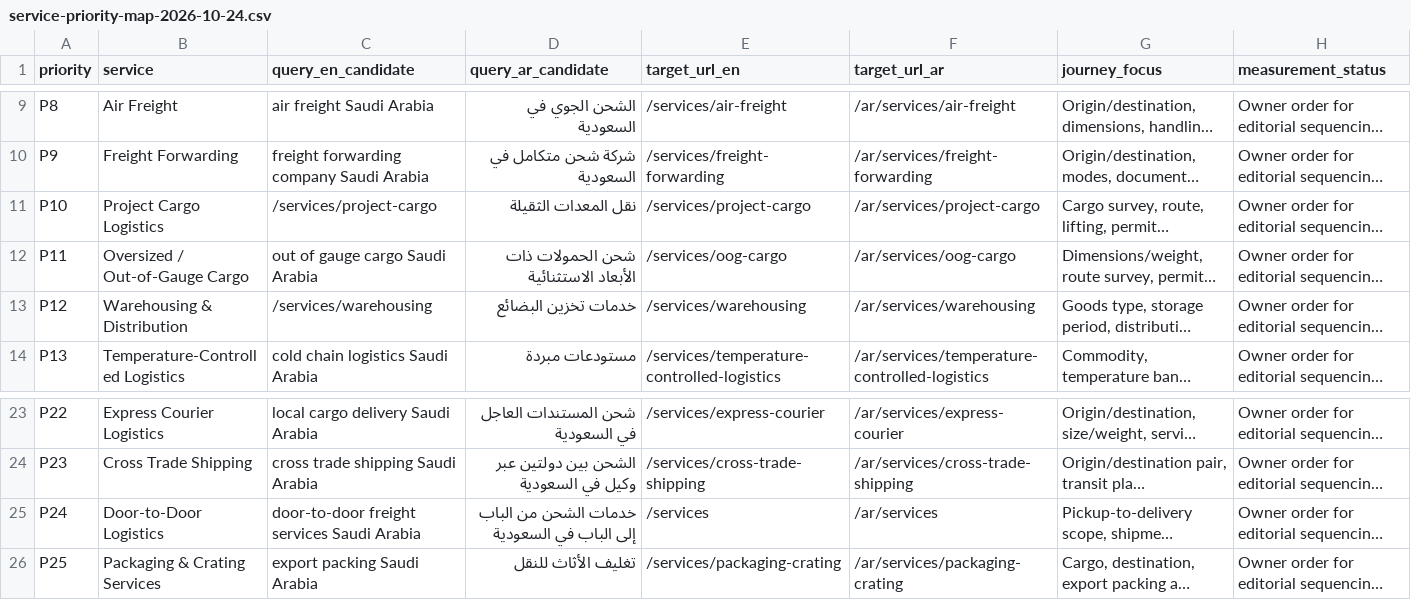
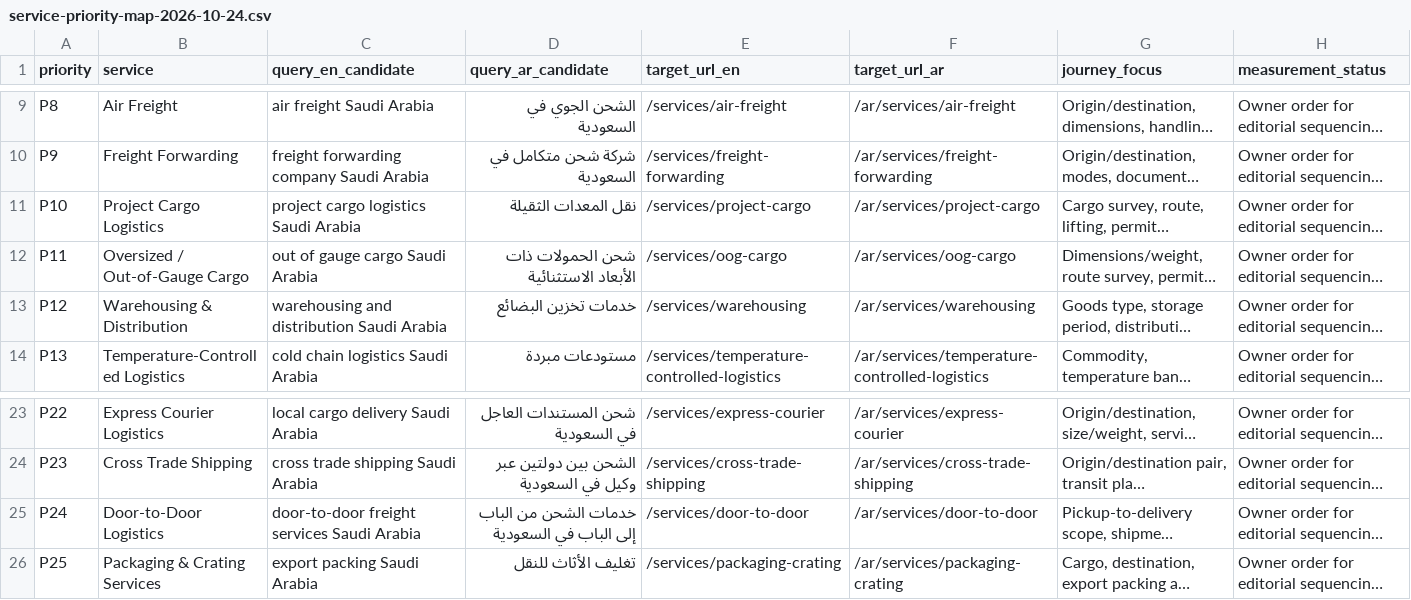
Before and after one commit to iTszaLi/ekl2026, a CSV file: docs/seo-research/service-priority-map-2026-10-24.csv, drawn as a sheet; only a part is shown, gaps mark what is left out; long unchanged cells end in …; the diff names each change by its address in the sheet, - before the commit and + after, or states it on an @@ line.

Commit message:
feat: integrate bilingual services, gallery, search operations and history restoration

```diff
--- a/docs/seo-research/service-priority-map-2026-10-24.csv
+++ b/docs/seo-research/service-priority-map-2026-10-24.csv
-C11 (query_en_candidate): /services/project-cargo
+C11 (query_en_candidate): project cargo logistics Saudi Arabia
-C13 (query_en_candidate): /services/warehousing
+C13 (query_en_candidate): warehousing and distribution Saudi Arabia
-E25 (target_url_en): /services
+E25 (target_url_en): /services/door-to-door
-F25 (target_url_ar): /ar/services
+F25 (target_url_ar): /ar/services/door-to-door
```
Also changed, not shown: 33 other files.
